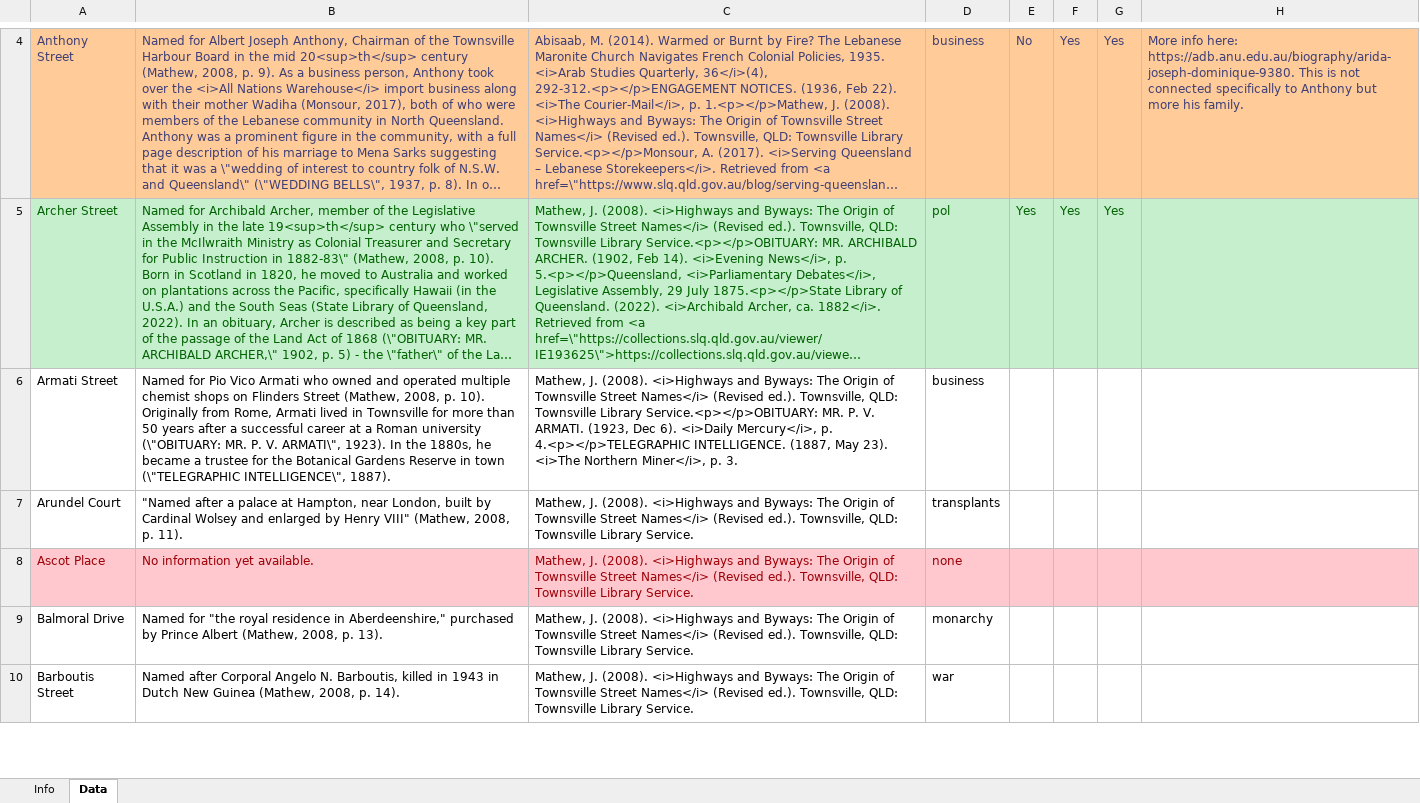
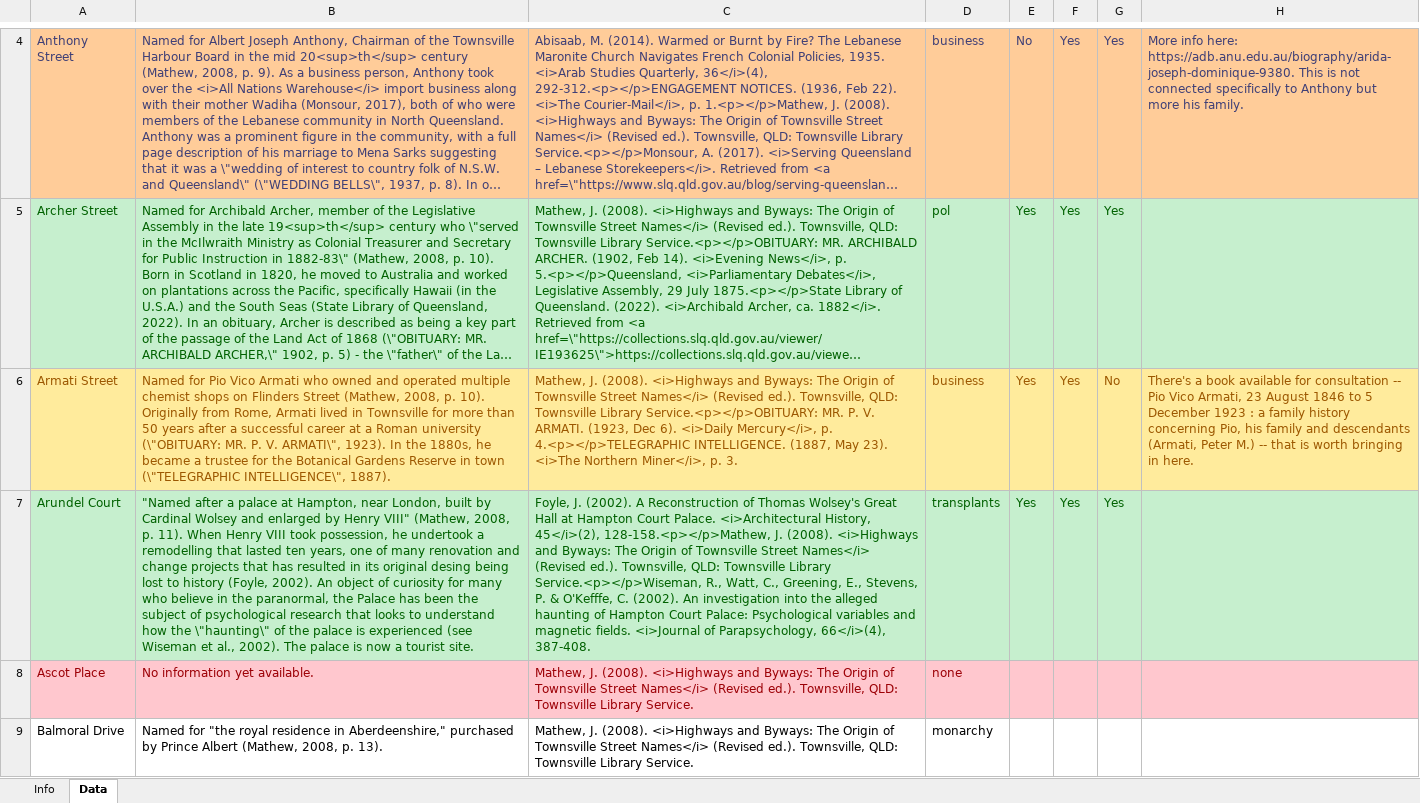
Before and after one commit to bryan-ab-smith/topomapper, an Excel workbook: Master Info.xlsx, sheet Data, drawn as a sheet; only a part is shown, gaps mark what is left out; the shorter side is filled out with more unchanged rows; long unchanged cells end in …; values as stored, in another font and other column widths than the file's, no borders; the diff names each change by its address in the sheet, - before the commit and + after, or states it on an @@ line.

Commit message:
Updated Arundel Court

```diff
--- a/Master Info.xlsx (sheet Data)
+++ b/Master Info.xlsx (sheet Data)
-A6:H6 fill: none
+A6:H6 fill: #FFEB9C
-A6:D6 text colour: black
+A6:D6 text colour: #9C5700
-E6:E7: (empty)
+E6:E7: Yes
-F6:F7: (empty)
+F6:F7: Yes
-G6: (empty)
+G6: No
-H6: (empty)
+H6: There's a book available for consultation -- Pio Vico Armati, 23 August 1846 to 5 December 1923 : a family history concerning Pio, his family and descendants (Armati, Peter M.) -- that is worth bringing in here.
-A7:H7 fill: none
+A7:H7 fill: #C6EFCE
-A7:D7 text colour: black
+A7:D7 text colour: #006100
-B7: …p. 11).
+B7: …p. 11). When Henry VIII took possession, he undertook a remodelling that lasted ten years, one of many renovation and change projects that has resulted in its original desing being lost to history (Foyle, 2002). An object of curiosity for many who believe in the paranormal, the Palace has been the subject of psychological research that looks to understand how the \"haunting\" of the palace is experienced (see Wiseman et al., 2002). The palace is now a tourist site.
-C7: Mathew, J. (2008). <i>Highways and Byways: The Origin of Townsville Street Names</i> (Revised ed.). Townsville, QLD: Townsville Library Service.
+C7: Foyle, J. (2002). A Reconstruction of Thomas Wolsey's Great Hall at Hampton Court Palace. <i>Architectural History, 45</i>(2), 128-158.<p></p>Mathew, J. (2008). <i>Highways and Byways: The Origin of Townsville Street Names</i> (Revised ed.). Townsville, QLD: Townsville Library Service.<p></p>Wiseman, R., Watt, C., Greening, E., Stevens, P. & O'Kefffe, C. (2002). An investigation into the alleged haunting of Hampton Court Palace: Psychological variables and magnetic fields. <i>Journal of Parapsychology, 66</i>(4), 387-408.
-G7: (empty)
+G7: Yes
```
Also changed, not shown: 3 other files.
